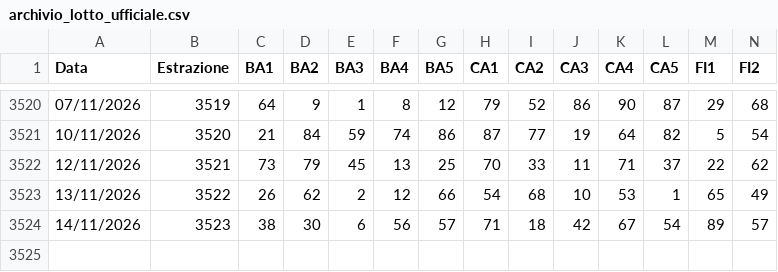
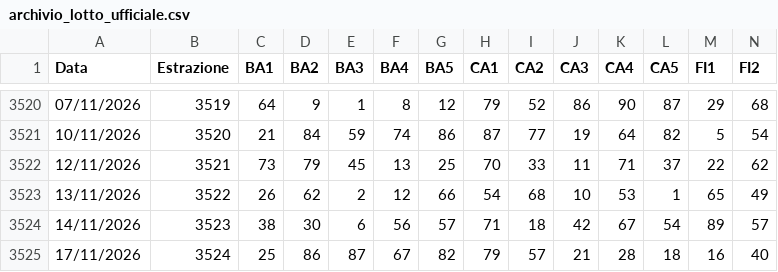
Before and after one commit to giasty78/analisi-lotto, a CSV file: archivio_lotto_ufficiale.csv, drawn as a sheet; only a part is shown, gaps mark what is left out; rows hold the shown columns only; the diff names each change by its address in the sheet, - before the commit and + after, or states it on an @@ line.

```diff
--- a/archivio_lotto_ufficiale.csv
+++ b/archivio_lotto_ufficiale.csv
+row 3525: 17/11/2026 | 3524 | 25 | 86 | 87 | 67 | 82 | 79 | 57 | 21 | 28 | 18 | 16 | 40
```
